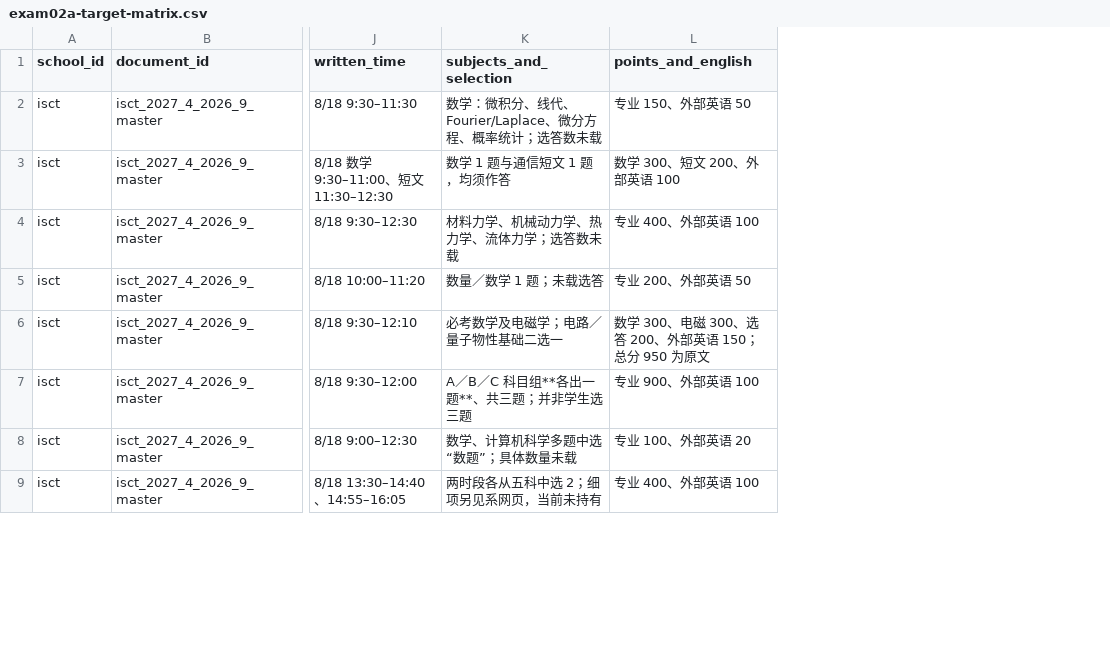
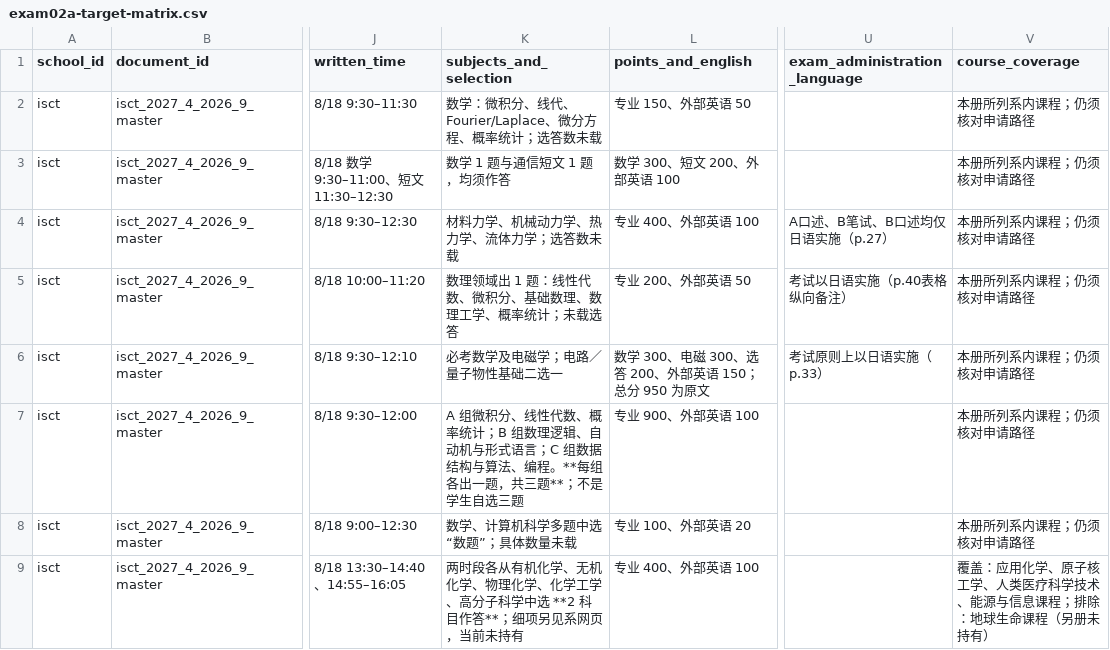
Before and after one commit to yasu-isct/J-Grad-Admission-RAG, a CSV file: docs/onboarding/exam02a-target-matrix.csv, drawn as a sheet; only a part is shown, gaps mark what is left out; the diff covers the shown part only; the diff names each change by its address in the sheet, - before the commit and + after, or states it on an @@ line.

Commit message:
docs: complete EXAM-02A source bindings and current-page samples

```diff
--- a/docs/onboarding/exam02a-target-matrix.csv
+++ b/docs/onboarding/exam02a-target-matrix.csv
+column U (exam_administration_language), rows 4-6: A口述、B笔试、B口述均仅日语实施（p.27） | 考试以日语实施（p.40表格纵向备注） | 考试原则上以日语实施（p.33）
+column V (course_coverage), rows 2-9: 本册所列系内课程；仍须核对申请路径 | 本册所列系内课程；仍须核对申请路径 | 本册所列系内课程；仍须核对申请路径 | 本册所列系内课程；仍须核对申请路径 | 本册所列系内课程；仍须核对申请路径 | 本册所列系内课程；仍须核对申请路径 | 本册所列系内课程；仍须核对申请路径 | 覆盖：应用化学、原子核工学、人类医疗科学技术、能源与信息课程；排除：地球生命课程（另册未持有）
-K5 (subjects_and_selection): 数量／数学 1 题；未载选答
+K5 (subjects_and_selection): 数理领域出 1 题：线性代数、微积分、基础数理、数理工学、概率统计；未载选答
-K7 (subjects_and_selection): A／B／C 科目组**各出一题**、共三题；并非学生选三题
+K7 (subjects_and_selection): A 组微积分、线性代数、概率统计；B 组数理逻辑、自动机与形式语言；C 组数据结构与算法、编程。**每组各出一题，共三题**；不是学生自选三题
-K9 (subjects_and_selection): 两时段各从五科中选 2；细项另见系网页，当前未持有
+K9 (subjects_and_selection): 两时段各从有机化学、无机化学、物理化学、化学工学、高分子科学中选 **2 科目作答**；细项另见系网页，当前未持有
```
Also changed, not shown: 9 edited cells elsewhere in this file, 25 other files.
